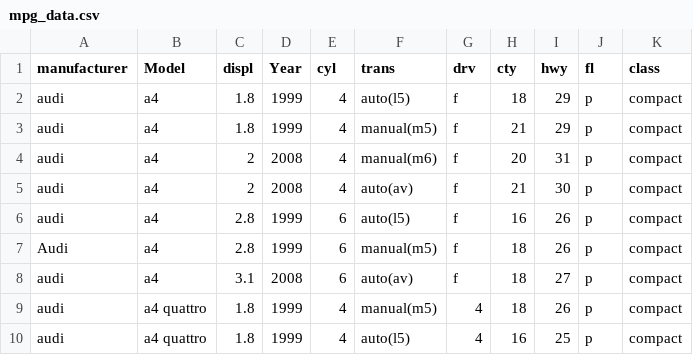
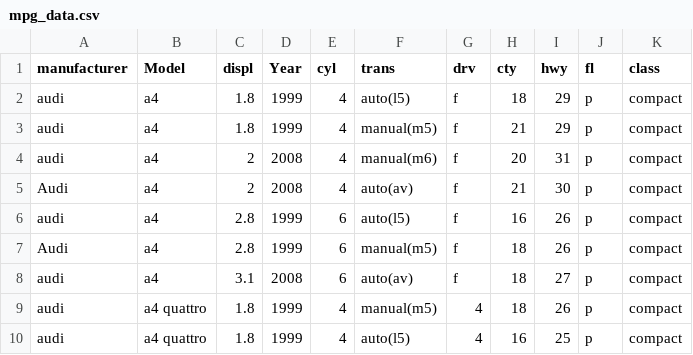
Before and after one commit to ianhandel/make_rsample_purrr, a CSV file: data/raw/mpg_data.csv, drawn as a sheet; only a part is shown.

```diff
--- a/data/raw/mpg_data.csv
+++ b/data/raw/mpg_data.csv
@@ -4,3 +4,3 @@ audi,a4,1.8,1999,4,manual(m5),f,21,29,p,compact
 audi,a4,2,2008,4,manual(m6),f,20,31,p,compact
-audi,a4,2,2008,4,auto(av),f,21,30,p,compact
+Audi,a4,2,2008,4,auto(av),f,21,30,p,compact
 audi,a4,2.8,1999,6,auto(l5),f,16,26,p,compact
```
Also changed, not shown: 6 other files.
